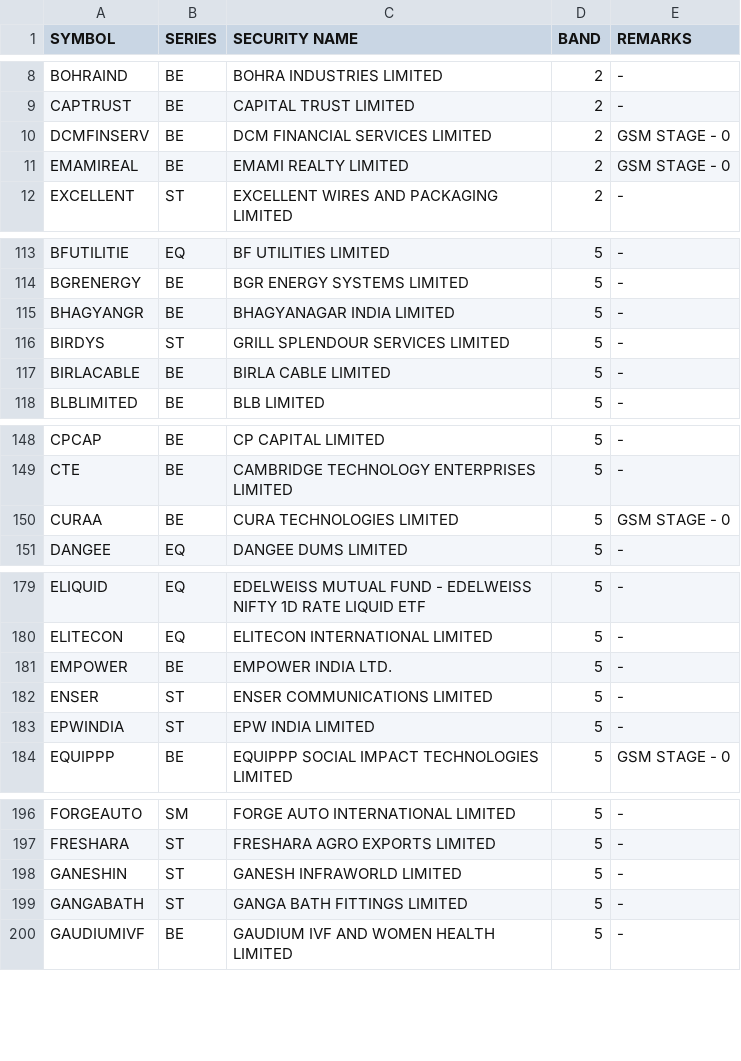
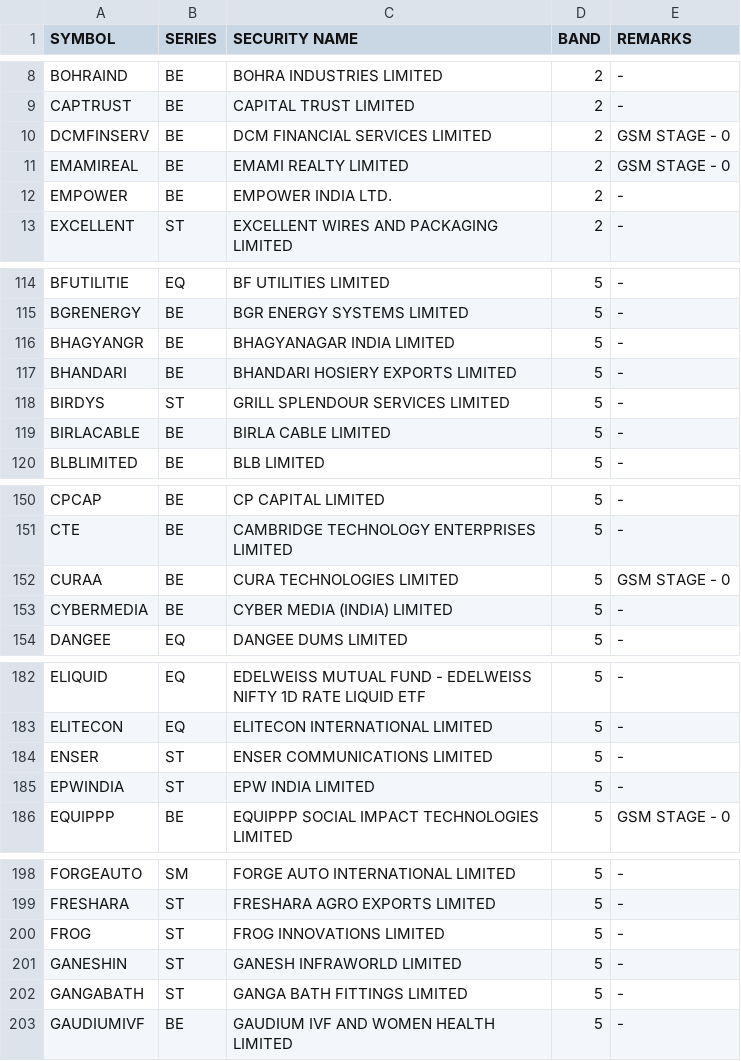
Before and after one commit to Anny26022/price_band, a CSV file: 13052026.csv (was 12052026.csv), drawn as a sheet; only a part is shown, gaps mark what is left out; the diff covers the shown part only.

```diff
--- a/12052026.csv
+++ b/13052026.csv
@@ -11,2 +11,3 @@ DCMFINSERV,BE,DCM FINANCIAL SERVICES LIMITED,2,GSM STAGE - 0
 EMAMIREAL,BE,EMAMI REALTY LIMITED,2,GSM STAGE - 0
+EMPOWER,BE,EMPOWER INDIA LTD.,2,-
 EXCELLENT,ST,EXCELLENT WIRES AND PACKAGING LIMITED,2,-
@@ -115,2 +116,3 @@ BGRENERGY,BE,BGR ENERGY SYSTEMS LIMITED,5,-
 BHAGYANGR,BE,BHAGYANAGAR INDIA LIMITED,5,-
+BHANDARI,BE,BHANDARI HOSIERY EXPORTS LIMITED,5,-
 BIRDYS,ST,GRILL SPLENDOUR SERVICES LIMITED,5,-
@@ -150,2 +152,3 @@ CTE,BE,CAMBRIDGE TECHNOLOGY ENTERPRISES LIMITED,5,-
 CURAA,BE,CURA TECHNOLOGIES LIMITED,5,GSM STAGE - 0
+CYBERMEDIA,BE,CYBER MEDIA (INDIA) LIMITED,5,-
 DANGEE,EQ,DANGEE DUMS LIMITED,5,-
@@ -180,3 +183,2 @@ ELIQUID,EQ,EDELWEISS MUTUAL FUND - EDELWEISS NIFTY 1D RATE LIQUID ETF,5,-
 ELITECON,EQ,ELITECON INTERNATIONAL LIMITED,5,-
-EMPOWER,BE,EMPOWER INDIA LTD.,5,-
 ENSER,ST,ENSER COMMUNICATIONS LIMITED,5,-
@@ -197,2 +199,3 @@ FORGEAUTO,SM,FORGE AUTO INTERNATIONAL LIMITED,5,-
 FRESHARA,ST,FRESHARA AGRO EXPORTS LIMITED,5,-
+FROG,ST,FROG INNOVATIONS LIMITED,5,-
 GANESHIN,ST,GANESH INFRAWORLD LIMITED,5,-
```
Also changed, not shown: 6 added rows, 7 removed rows and 3 edited cells elsewhere in this file.
